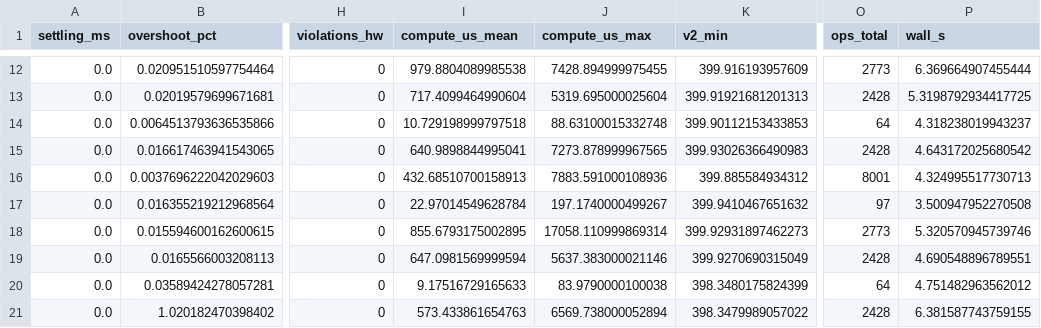
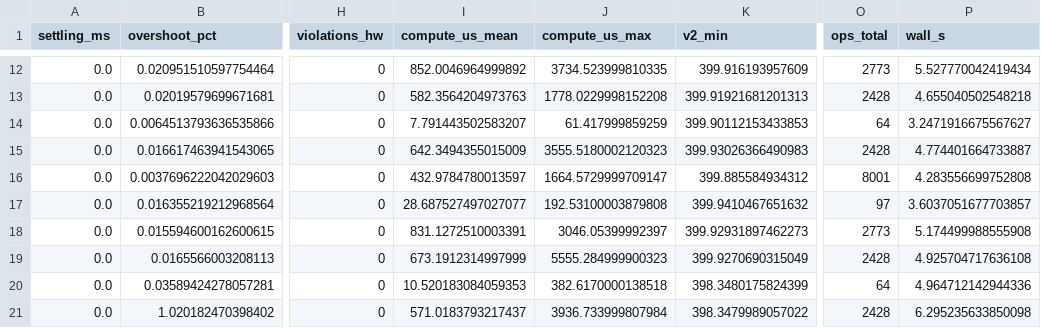
Before and after one commit to murugan-paramesh/SiC-DC-DC-Converter, a CSV file: Advanced_Research_2026/Adaptive_MPC/results/benchmark_metrics.csv, drawn as a sheet; only a part is shown, gaps mark what is left out; the diff covers the shown part only; the diff names each change by its address in the sheet, - before the commit and + after, or states it on an @@ line.

```diff
--- a/Advanced_Research_2026/Adaptive_MPC/results/benchmark_metrics.csv
+++ b/Advanced_Research_2026/Adaptive_MPC/results/benchmark_metrics.csv
-I12 (compute_us_mean): 979.8804089985538
+I12 (compute_us_mean): 852.0046964999892
-J12 (compute_us_max): 7428.894999975455
+J12 (compute_us_max): 3734.523999810335
-P12 (wall_s): 6.369664907455444
+P12 (wall_s): 5.527770042419434
-I13 (compute_us_mean): 717.4099464990604
+I13 (compute_us_mean): 582.3564204973763
-J13 (compute_us_max): 5319.695000025604
+J13 (compute_us_max): 1778.0229998152208
-P13 (wall_s): 5.3198792934417725
+P13 (wall_s): 4.655040502548218
-I14 (compute_us_mean): 10.729198999797518
+I14 (compute_us_mean): 7.791443502583207
-J14 (compute_us_max): 88.63100015332748
+J14 (compute_us_max): 61.417999859259
-P14 (wall_s): 4.318238019943237
+P14 (wall_s): 3.2471916675567627
-I15 (compute_us_mean): 640.9898844995041
+I15 (compute_us_mean): 642.3494355015009
-J15 (compute_us_max): 7273.878999967565
+J15 (compute_us_max): 3555.5180002120323
-P15 (wall_s): 4.643172025680542
+P15 (wall_s): 4.774401664733887
-I16 (compute_us_mean): 432.68510700158913
+I16 (compute_us_mean): 432.9784780013597
-J16 (compute_us_max): 7883.591000108936
+J16 (compute_us_max): 1664.5729999709147
-P16 (wall_s): 4.324995517730713
+P16 (wall_s): 4.283556699752808
-I17 (compute_us_mean): 22.97014549628784
+I17 (compute_us_mean): 28.687527497027077
-J17 (compute_us_max): 197.1740000499267
+J17 (compute_us_max): 192.53100003879808
-P17 (wall_s): 3.500947952270508
+P17 (wall_s): 3.6037051677703857
-I18 (compute_us_mean): 855.6793175002895
+I18 (compute_us_mean): 831.1272510003391
-J18 (compute_us_max): 17058.110999869314
+J18 (compute_us_max): 3046.05399992397
-P18 (wall_s): 5.320570945739746
+P18 (wall_s): 5.174499988555908
-I19 (compute_us_mean): 647.0981569999594
+I19 (compute_us_mean): 673.1912314997999
-J19 (compute_us_max): 5637.383000021146
+J19 (compute_us_max): 5555.284999900323
-P19 (wall_s): 4.690548896789551
+P19 (wall_s): 4.925704717636108
-I20 (compute_us_mean): 9.17516729165633
+I20 (compute_us_mean): 10.520183084059353
-J20 (compute_us_max): 83.9790000100038
+J20 (compute_us_max): 382.6170000138518
-P20 (wall_s): 4.751482963562012
+P20 (wall_s): 4.964712142944336
-I21 (compute_us_mean): 573.433861654763
+I21 (compute_us_mean): 571.0183793217437
-J21 (compute_us_max): 6569.738000052894
+J21 (compute_us_max): 3936.733999807984
-P21 (wall_s): 6.381587743759155
+P21 (wall_s): 6.295235633850098
```
Also changed, not shown: 60 edited cells elsewhere in this file, Advanced_Research_2026/Adaptive_MPC/results/adaptive_robust_metrics.csv, Advanced_Research_2026/Adaptive_MPC/results/benchmark_ccs_r_sweep.csv, 38 other files.
